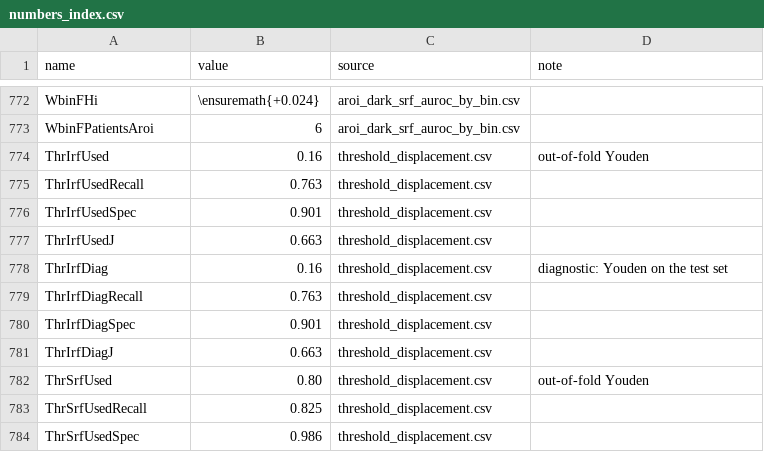
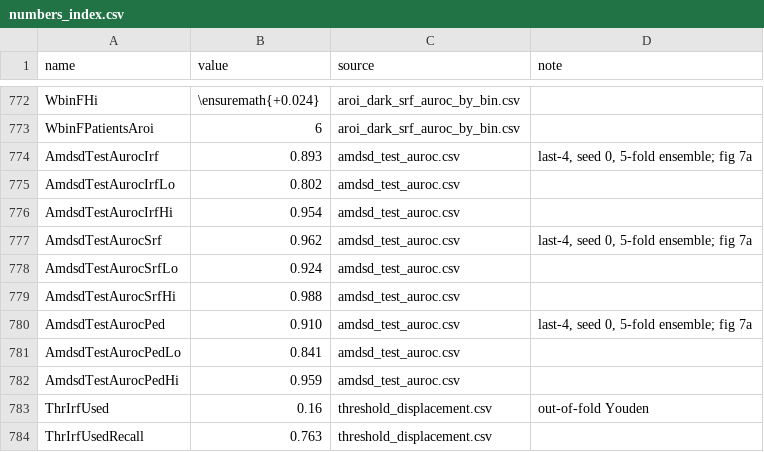
Before and after one commit to cpu-espiritu/retfound-biomarker-classifier, a CSV file: results/numbers_index.csv, drawn as a sheet; only a part is shown, gaps mark what is left out; the shorter side is filled out with more unchanged rows; the diff names each change by its address in the sheet, - before the commit and + after, or states it on an @@ line.

Commit message:
supplementary.tex (16 tables) and AMD-SD test AUROC macros; derivations for operating points, lr sweep, interaction sensitivity, dark-only refit, Weber cut-off

```diff
--- a/results/numbers_index.csv
+++ b/results/numbers_index.csv
+row 774: AmdsdTestAurocIrf | 0.893 | amdsd_test_auroc.csv | last-4, seed 0, 5-fold ensemble; fig 7a
+row 775: AmdsdTestAurocIrfLo | 0.802 | amdsd_test_auroc.csv
+row 776: AmdsdTestAurocIrfHi | 0.954 | amdsd_test_auroc.csv
+row 777: AmdsdTestAurocSrf | 0.962 | amdsd_test_auroc.csv | last-4, seed 0, 5-fold ensemble; fig 7a
+row 778: AmdsdTestAurocSrfLo | 0.924 | amdsd_test_auroc.csv
+row 779: AmdsdTestAurocSrfHi | 0.988 | amdsd_test_auroc.csv
+row 780: AmdsdTestAurocPed | 0.910 | amdsd_test_auroc.csv | last-4, seed 0, 5-fold ensemble; fig 7a
+row 781: AmdsdTestAurocPedLo | 0.841 | amdsd_test_auroc.csv
+row 782: AmdsdTestAurocPedHi | 0.959 | amdsd_test_auroc.csv
```
Also changed, not shown: 8 other files.
